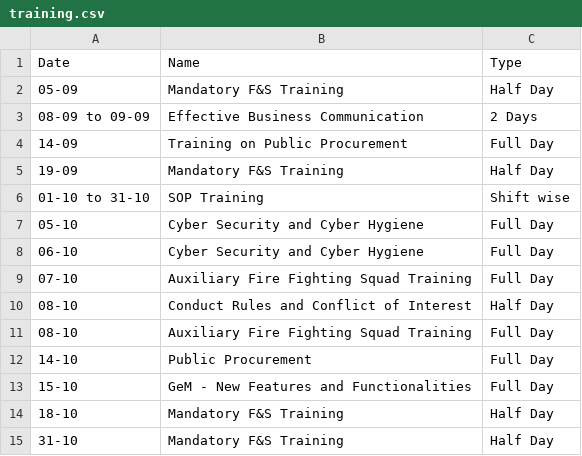
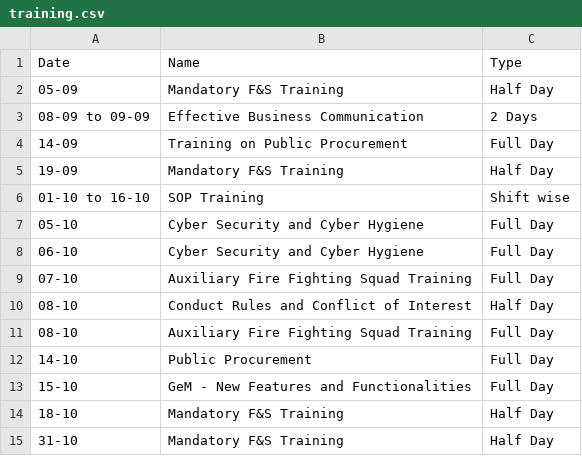
Before and after one commit to debajitd1292/ddd, a CSV file: updates/training.csv, drawn as a sheet.

Commit message:
Update training.csv

```diff
--- a/updates/training.csv
+++ b/updates/training.csv
@@ -5,3 +5,3 @@ Date,Name,Type
 19-09,Mandatory F&S Training,Half Day
-01-10 to 31-10,SOP Training,Shift wise
+01-10 to 16-10,SOP Training,Shift wise
 05-10,Cyber Security and Cyber Hygiene,Full Day
```
